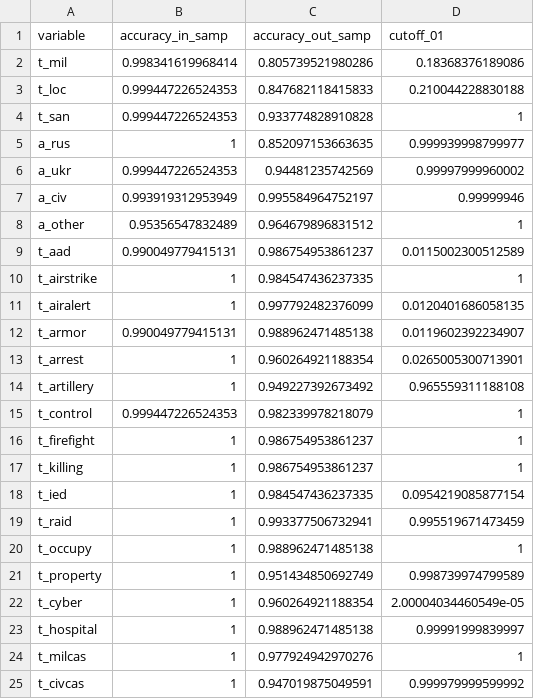
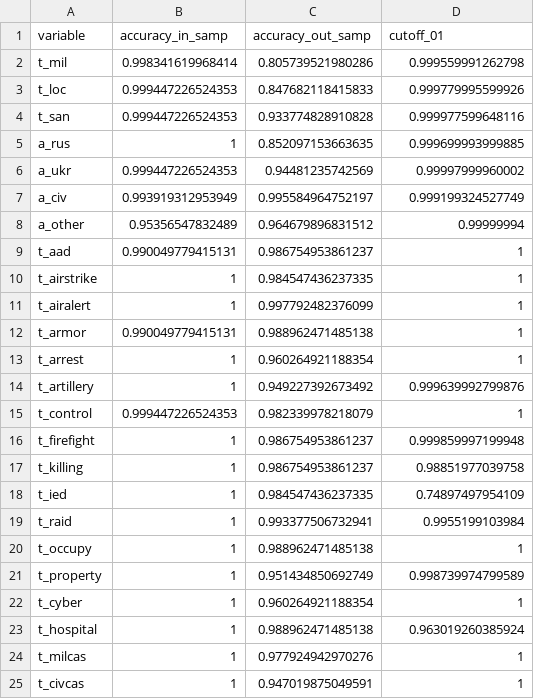
Before and after one commit to zhukovyuri/VIINA, a CSV file: Diagnostics/auc_latest.csv, drawn as a sheet.

Commit message:
Data update

```diff
--- a/Diagnostics/auc_latest.csv
+++ b/Diagnostics/auc_latest.csv
@@ -1,25 +1,25 @@
 variable,accuracy_in_samp,accuracy_out_samp,cutoff_01
-t_mil,0.998341619968414,0.805739521980286,0.18368376189086
-t_loc,0.999447226524353,0.847682118415833,0.210044228830188
-t_san,0.999447226524353,0.933774828910828,1
-a_rus,1,0.852097153663635,0.999939998799977
+t_mil,0.998341619968414,0.805739521980286,0.999559991262798
+t_loc,0.999447226524353,0.847682118415833,0.999779995599926
+t_san,0.999447226524353,0.933774828910828,0.999977599648116
+a_rus,1,0.852097153663635,0.999699993999885
 a_ukr,0.999447226524353,0.94481235742569,0.99997999960002
-a_civ,0.993919312953949,0.995584964752197,0.99999946
-a_other,0.95356547832489,0.964679896831512,1
-t_aad,0.990049779415131,0.986754953861237,0.0115002300512589
+a_civ,0.993919312953949,0.995584964752197,0.999199324527749
+a_other,0.95356547832489,0.964679896831512,0.99999994
+t_aad,0.990049779415131,0.986754953861237,1
 t_airstrike,1,0.984547436237335,1
-t_airalert,1,0.997792482376099,0.0120401686058135
-t_armor,0.990049779415131,0.988962471485138,0.0119602392234907
-t_arrest,1,0.960264921188354,0.0265005300713901
-t_artillery,1,0.949227392673492,0.965559311188108
+t_airalert,1,0.997792482376099,1
+t_armor,0.990049779415131,0.988962471485138,1
+t_arrest,1,0.960264921188354,1
+t_artillery,1,0.949227392673492,0.999639992799876
 t_control,0.999447226524353,0.982339978218079,1
-t_firefight,1,0.986754953861237,1
-t_killing,1,0.986754953861237,1
-t_ied,1,0.984547436237335,0.0954219085877154
-t_raid,1,0.993377506732941,0.995519671473459
+t_firefight,1,0.986754953861237,0.999859997199948
+t_killing,1,0.986754953861237,0.98851977039758
+t_ied,1,0.984547436237335,0.74897497954109
+t_raid,1,0.993377506732941,0.9955199103984
 t_occupy,1,0.988962471485138,1
 t_property,1,0.951434850692749,0.998739974799589
-t_cyber,1,0.960264921188354,2.00004034460549e-05
-t_hospital,1,0.988962471485138,0.99991999839997
+t_cyber,1,0.960264921188354,1
+t_hospital,1,0.988962471485138,0.963019260385924
 t_milcas,1,0.977924942970276,1
-t_civcas,1,0.947019875049591,0.999979999599992
+t_civcas,1,0.947019875049591,1
```
Also changed, not shown: 9 other files.
